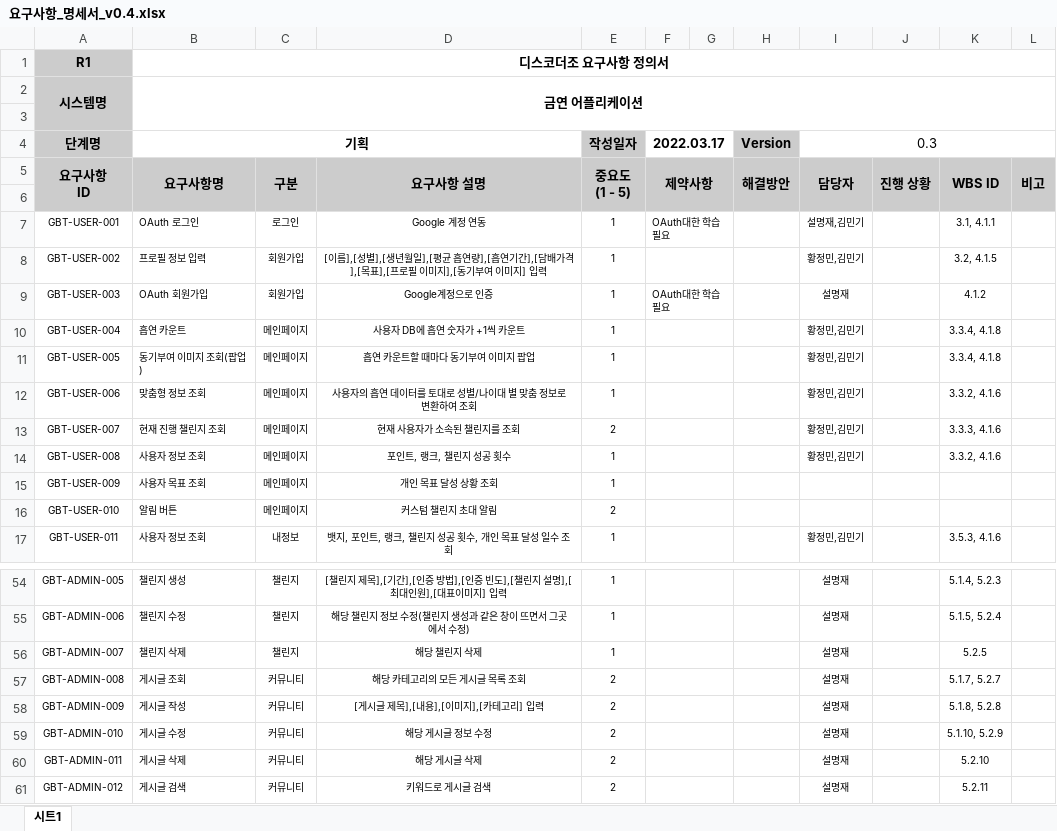
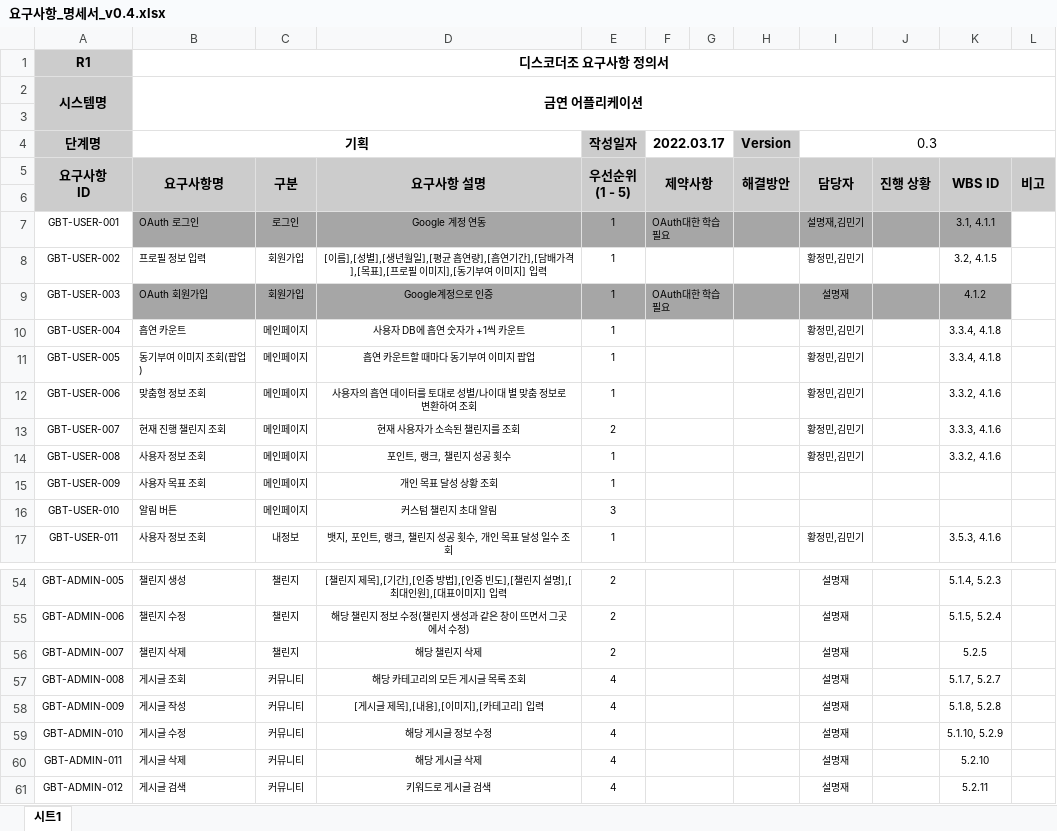
Before and after one commit to SeolMyeongJae/KSA-final-project, an Excel workbook: 03-요구사항명세서/요구사항_명세서_v0.4.xlsx, sheet 시트1, drawn as a sheet; only a part is shown, gaps mark what is left out; values as stored, in another font and other column widths than the file's, no borders; ↵ is a line break in a cell; the diff covers the shown part only; the diff names each change by its address in the sheet, - before the commit and + after, or states it on an @@ line.

```diff
--- a/03-요구사항명세서/요구사항_명세서_v0.4.xlsx (sheet 시트1)
+++ b/03-요구사항명세서/요구사항_명세서_v0.4.xlsx (sheet 시트1)
-E5 (작성일자): 중요도 ↵ (1 - 5)
+E5 (작성일자): 우선순위 ↵ (1 - 5)
-B7:K7 fill: none
+B7:K7 fill: #A6A6A6
-B9:K9 fill: none
+B9:K9 fill: #A6A6A6
-E16 (작성일자): 2
+E16 (작성일자): 3
-E54:E56 (작성일자): 1
+E54:E56 (작성일자): 2
-E57:E61 (작성일자): 2
+E57:E61 (작성일자): 4
```
Also changed, not shown: 23 edited cells elsewhere in this sheet.
